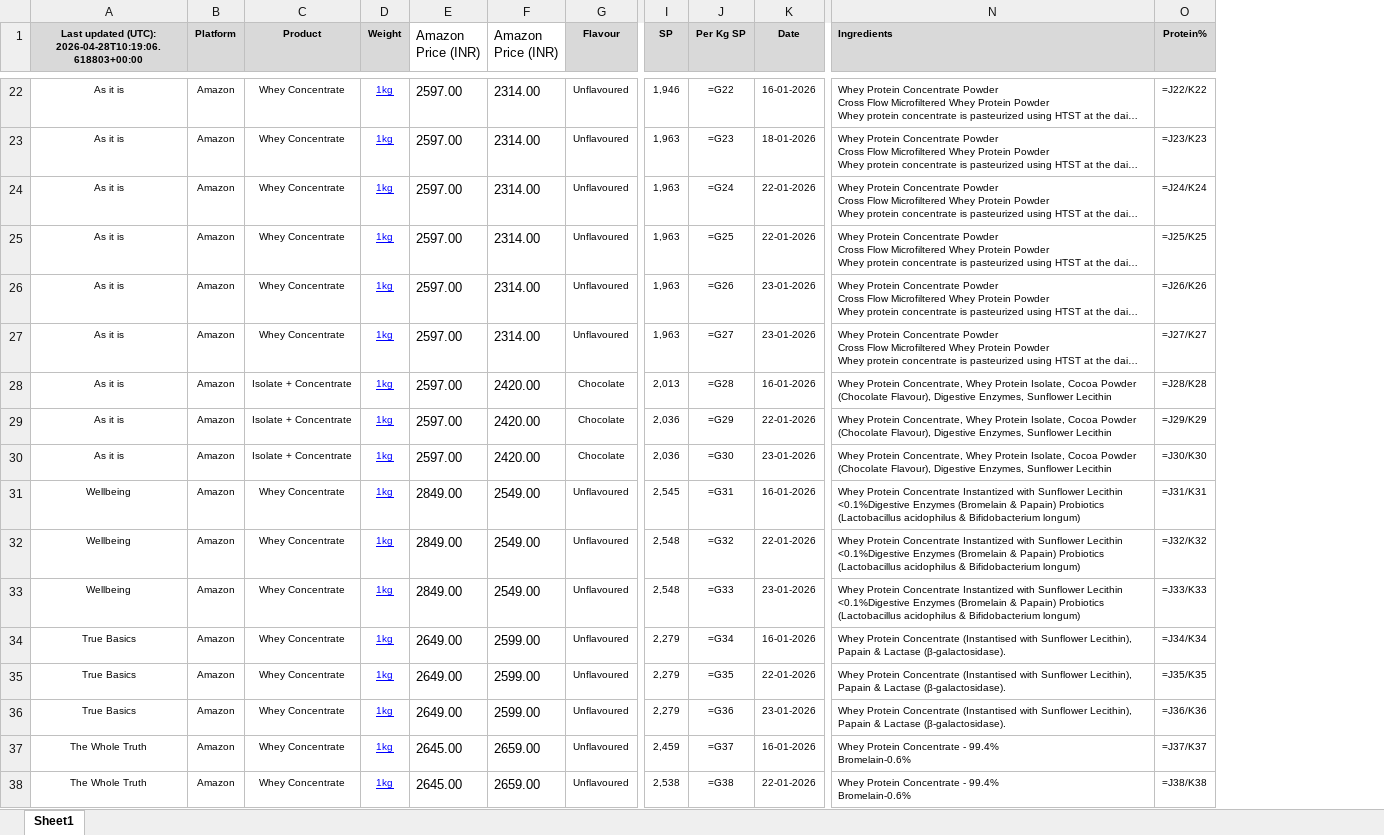
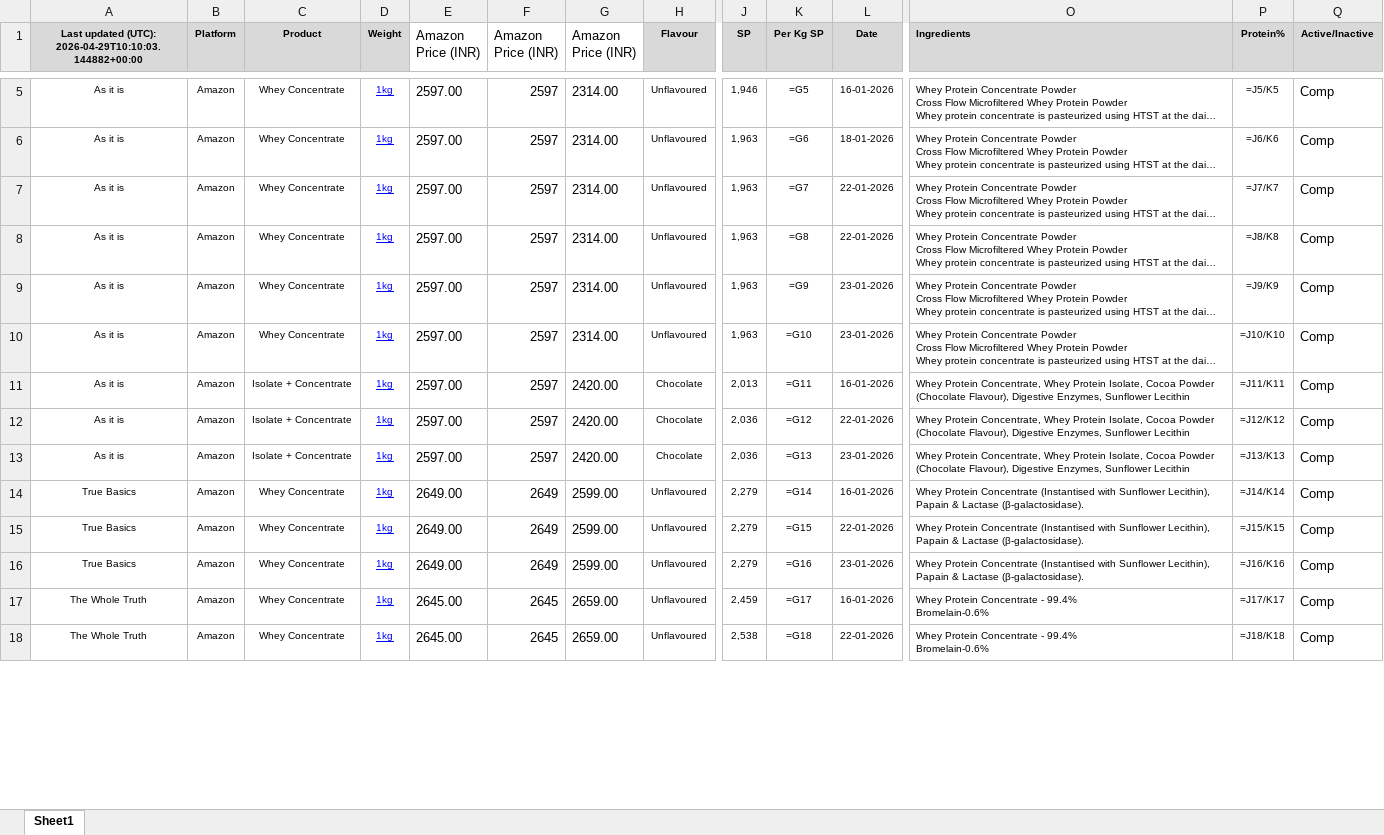
Before and after one commit to ankur2610/Amazon, an Excel workbook: data/output/price_output.xlsx, sheet Sheet1, drawn as a sheet; only a part is shown, gaps mark what is left out; long unchanged cells end in …; values as stored, in another font and other column widths than the file's, no borders; formulas without a stored value are shown as written; removed rows and columns are numbered as before the commit, all else as after; rows hold the shown columns only; the diff covers the shown part only; the diff names each change by its address in the sheet, - before the commit and + after, or states it on an @@ line.

```diff
--- a/data/output/price_output.xlsx (sheet Sheet1)
+++ b/data/output/price_output.xlsx (sheet Sheet1)
+column F (Amazon Price (INR)), rows 5-18: 2597 | 2597 | 2597 | 2597 | 2597 | 2597 | 2597 | 2597 | 2597 | 2649 | 2649 | 2649 | 2645 | 2645
+column Q (Active/Inactive), rows 5-18: all Comp
-A1: …updated (UTC): 2026-04-28T10:19:06.618803+00:00
+A1: …updated (UTC): 2026-04-29T10:10:03.144882+00:00
-K5 (Per Kg SP): =G22
+K5 (Per Kg SP): =G5
-P5 (Protein%): =J22/K22
+P5 (Protein%): =J5/K5
-K6 (Per Kg SP): =G23
+K6 (Per Kg SP): =G6
-P6 (Protein%): =J23/K23
+P6 (Protein%): =J6/K6
-K7 (Per Kg SP): =G24
+K7 (Per Kg SP): =G7
-P7 (Protein%): =J24/K24
+P7 (Protein%): =J7/K7
-K8 (Per Kg SP): =G25
+K8 (Per Kg SP): =G8
-P8 (Protein%): =J25/K25
+P8 (Protein%): =J8/K8
-K9 (Per Kg SP): =G26
+K9 (Per Kg SP): =G9
-P9 (Protein%): =J26/K26
+P9 (Protein%): =J9/K9
-K10 (Per Kg SP): =G27
+K10 (Per Kg SP): =G10
-P10 (Protein%): =J27/K27
+P10 (Protein%): =J10/K10
-K11 (Per Kg SP): =G28
+K11 (Per Kg SP): =G11
-P11 (Protein%): =J28/K28
+P11 (Protein%): =J11/K11
-K12 (Per Kg SP): =G29
+K12 (Per Kg SP): =G12
-P12 (Protein%): =J29/K29
+P12 (Protein%): =J12/K12
-K13 (Per Kg SP): =G30
+K13 (Per Kg SP): =G13
-P13 (Protein%): =J30/K30
+P13 (Protein%): =J13/K13
-row 31: Wellbeing | Amazon | Whey Concentrate | 1kg | 2849.00 | 2549.00 | Unflavoured | 2,545 | =G31 | 16-01-2026 | Whey Protein Concentrate Instantized with Sunflower Lecithin <0.1%Digestive Enzymes (Bromelain & Papain) Probiotics (Lactobacillus acidophilus & Bifidobacterium longum) | =J31/K31
-row 32: Wellbeing | Amazon | Whey Concentrate | 1kg | 2849.00 | 2549.00 | Unflavoured | 2,548 | =G32 | 22-01-2026 | Whey Protein Concentrate Instantized with Sunflower Lecithin <0.1%Digestive Enzymes (Bromelain & Papain) Probiotics (Lactobacillus acidophilus & Bifidobacterium longum) | =J32/K32
-row 33: Wellbeing | Amazon | Whey Concentrate | 1kg | 2849.00 | 2549.00 | Unflavoured | 2,548 | =G33 | 23-01-2026 | Whey Protein Concentrate Instantized with Sunflower Lecithin <0.1%Digestive Enzymes (Bromelain & Papain) Probiotics (Lactobacillus acidophilus & Bifidobacterium longum) | =J33/K33
-K14 (Per Kg SP): =G34
+K14 (Per Kg SP): =G14
-P14 (Protein%): =J34/K34
+P14 (Protein%): =J14/K14
-K15 (Per Kg SP): =G35
+K15 (Per Kg SP): =G15
-P15 (Protein%): =J35/K35
+P15 (Protein%): =J15/K15
-K16 (Per Kg SP): =G36
+K16 (Per Kg SP): =G16
-P16 (Protein%): =J36/K36
+P16 (Protein%): =J16/K16
-K17 (Per Kg SP): =G37
+K17 (Per Kg SP): =G17
-P17 (Protein%): =J37/K37
+P17 (Protein%): =J17/K17
-K18 (Per Kg SP): =G38
+K18 (Per Kg SP): =G18
-P18 (Protein%): =J38/K38
+P18 (Protein%): =J18/K18
```
Also changed, not shown: 5 added rows, 41 removed rows and 25 edited cells elsewhere in this sheet.
